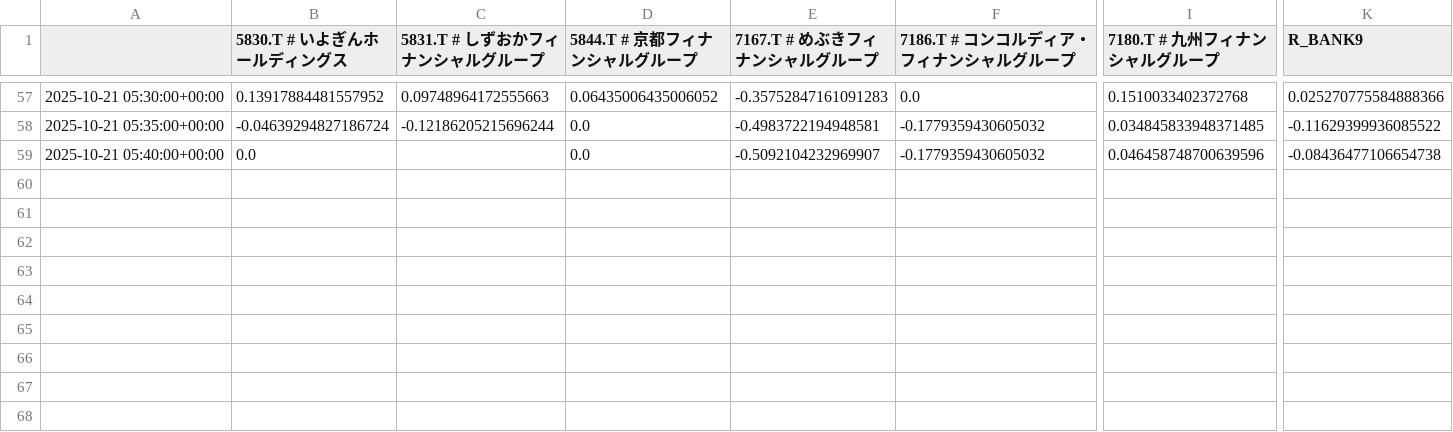
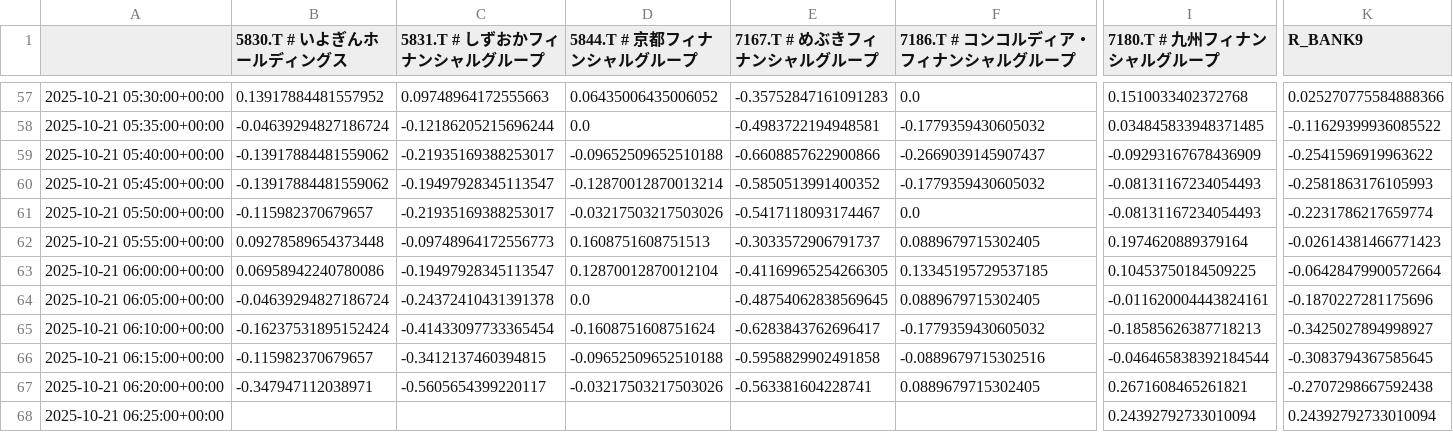
Before and after one commit to SakuraIndex/R-BANK9, a CSV file: docs/outputs/rbank9_intraday.csv, drawn as a sheet; only a part is shown, gaps mark what is left out; rows hold the shown columns only; the diff covers the shown part only; the diff names each change by its address in the sheet, - before the commit and + after, or states it on an @@ line.

```diff
--- a/docs/outputs/rbank9_intraday.csv
+++ b/docs/outputs/rbank9_intraday.csv
-B59 (5830.T # いよぎんホールディングス): 0.0
+B59 (5830.T # いよぎんホールディングス): -0.13917884481559062
-C59 (5831.T # しずおかフィナンシャルグループ): (empty)
+C59 (5831.T # しずおかフィナンシャルグループ): -0.21935169388253017
-D59 (5844.T # 京都フィナンシャルグループ): 0.0
+D59 (5844.T # 京都フィナンシャルグループ): -0.09652509652510188
-E59 (7167.T # めぶきフィナンシャルグループ): -0.5092104232969907
+E59 (7167.T # めぶきフィナンシャルグループ): -0.6608857622900866
-F59 (7186.T # コンコルディア・フィナンシャルグループ): -0.1779359430605032
+F59 (7186.T # コンコルディア・フィナンシャルグループ): -0.2669039145907437
-I59 (7180.T # 九州フィナンシャルグループ): 0.046458748700639596
+I59 (7180.T # 九州フィナンシャルグループ): -0.09293167678436909
-K59 (R_BANK9): -0.08436477106654738
+K59 (R_BANK9): -0.2541596919963622
+row 60: 2025-10-21 05:45:00+00:00 | -0.13917884481559062 | -0.19497928345113547 | -0.12870012870013214 | -0.5850513991400352 | -0.1779359430605032 | -0.08131167234054493 | -0.2581863176105993
+row 61: 2025-10-21 05:50:00+00:00 | -0.115982370679657 | -0.21935169388253017 | -0.03217503217503026 | -0.5417118093174467 | 0.0 | -0.08131167234054493 | -0.2231786217659774
+row 62: 2025-10-21 05:55:00+00:00 | 0.09278589654373448 | -0.09748964172556773 | 0.1608751608751513 | -0.3033572906791737 | 0.0889679715302405 | 0.1974620889379164 | -0.02614381466771423
+row 63: 2025-10-21 06:00:00+00:00 | 0.06958942240780086 | -0.19497928345113547 | 0.12870012870012104 | -0.41169965254266305 | 0.13345195729537185 | 0.10453750184509225 | -0.06428479900572664
+row 64: 2025-10-21 06:05:00+00:00 | -0.04639294827186724 | -0.24372410431391378 | 0.0 | -0.48754062838569645 | 0.0889679715302405 | -0.011620004443824161 | -0.1870227281175696
+row 65: 2025-10-21 06:10:00+00:00 | -0.16237531895152424 | -0.41433097733365454 | -0.1608751608751624 | -0.6283843762696417 | -0.1779359430605032 | -0.18585626387718213 | -0.3425027894998927
+row 66: 2025-10-21 06:15:00+00:00 | -0.115982370679657 | -0.3412137460394815 | -0.09652509652510188 | -0.5958829902491858 | -0.0889679715302516 | -0.046465838392184544 | -0.3083794367585645
+row 67: 2025-10-21 06:20:00+00:00 | -0.347947112038971 | -0.5605654399220117 | -0.03217503217503026 | -0.563381604228741 | 0.0889679715302405 | 0.2671608465261821 | -0.2707298667592438
+row 68: 2025-10-21 06:25:00+00:00 |  |  |  |  |  | 0.24392792733010094 | 0.24392792733010094
```
Also changed, not shown: 3 edited cells elsewhere in this file, 2 other files.
